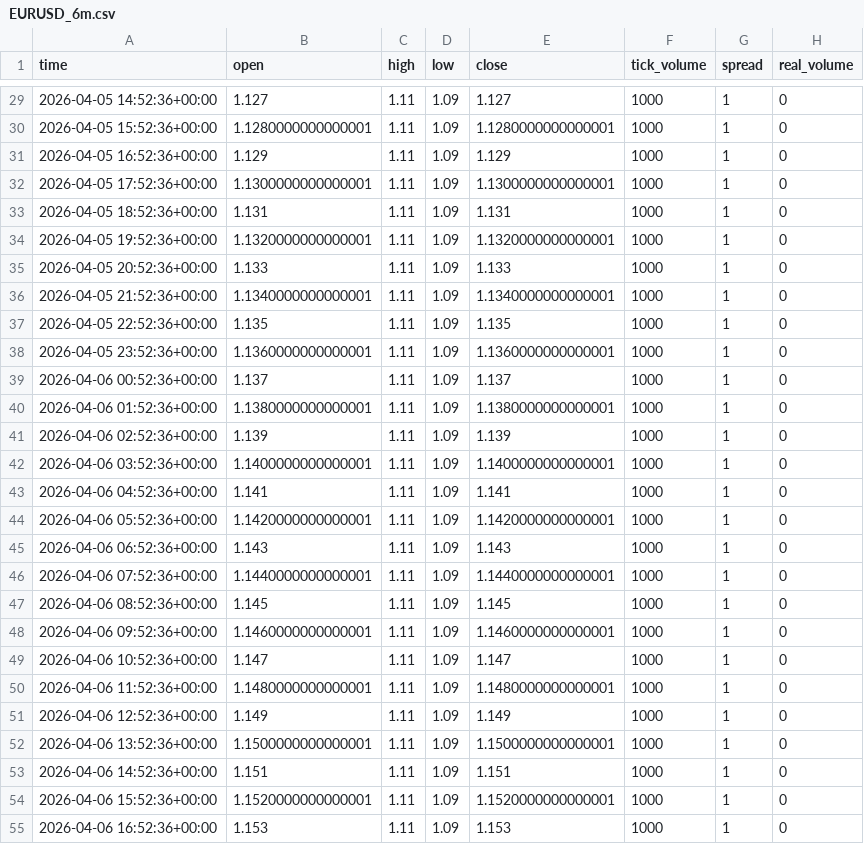
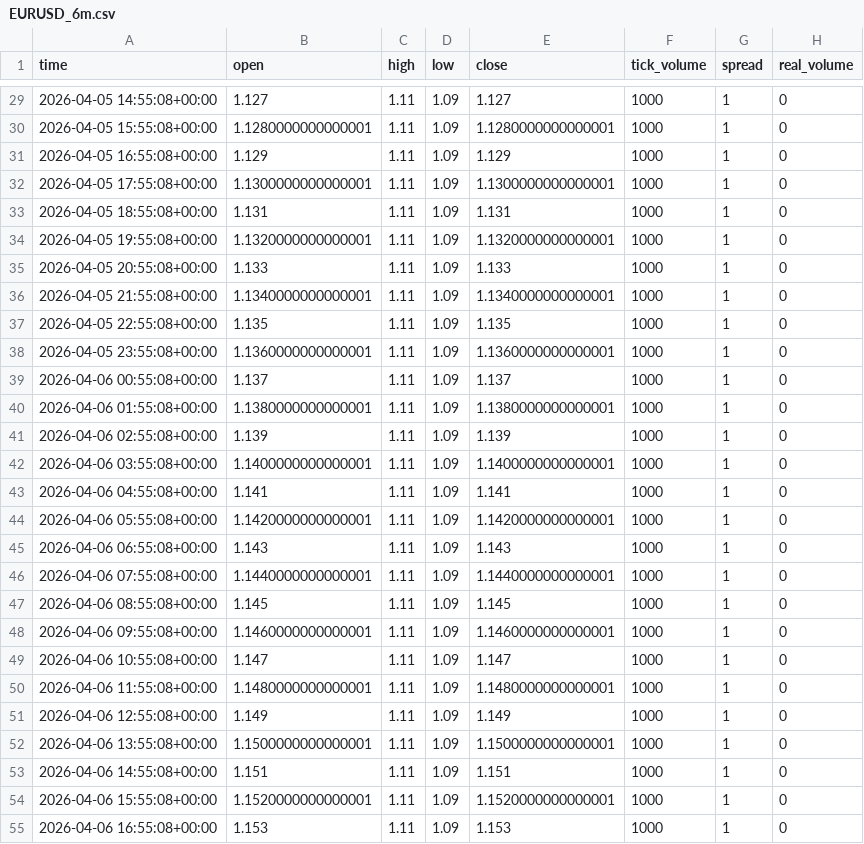
Before and after one commit to Turkcoder123/TradeBot, a CSV file: data/EURUSD_6m.csv, drawn as a sheet; only a part is shown, gaps mark what is left out; the diff covers the shown part only.

```diff
--- a/data/EURUSD_6m.csv
+++ b/data/EURUSD_6m.csv
@@ -29,27 +29,27 @@ time,open,high,low,close,tick_volume,spread,real_volume
-2026-04-05 14:52:36+00:00,1.127,1.11,1.09,1.127,1000,1,0
-2026-04-05 15:52:36+00:00,1.1280000000000001,1.11,1.09,1.1280000000000001,1000,1,0
-2026-04-05 16:52:36+00:00,1.129,1.11,1.09,1.129,1000,1,0
-2026-04-05 17:52:36+00:00,1.1300000000000001,1.11,1.09,1.1300000000000001,1000,1,0
-2026-04-05 18:52:36+00:00,1.131,1.11,1.09,1.131,1000,1,0
-2026-04-05 19:52:36+00:00,1.1320000000000001,1.11,1.09,1.1320000000000001,1000,1,0
-2026-04-05 20:52:36+00:00,1.133,1.11,1.09,1.133,1000,1,0
-2026-04-05 21:52:36+00:00,1.1340000000000001,1.11,1.09,1.1340000000000001,1000,1,0
-2026-04-05 22:52:36+00:00,1.135,1.11,1.09,1.135,1000,1,0
-2026-04-05 23:52:36+00:00,1.1360000000000001,1.11,1.09,1.1360000000000001,1000,1,0
-2026-04-06 00:52:36+00:00,1.137,1.11,1.09,1.137,1000,1,0
-2026-04-06 01:52:36+00:00,1.1380000000000001,1.11,1.09,1.1380000000000001,1000,1,0
-2026-04-06 02:52:36+00:00,1.139,1.11,1.09,1.139,1000,1,0
-2026-04-06 03:52:36+00:00,1.1400000000000001,1.11,1.09,1.1400000000000001,1000,1,0
-2026-04-06 04:52:36+00:00,1.141,1.11,1.09,1.141,1000,1,0
-2026-04-06 05:52:36+00:00,1.1420000000000001,1.11,1.09,1.1420000000000001,1000,1,0
-2026-04-06 06:52:36+00:00,1.143,1.11,1.09,1.143,1000,1,0
-2026-04-06 07:52:36+00:00,1.1440000000000001,1.11,1.09,1.1440000000000001,1000,1,0
-2026-04-06 08:52:36+00:00,1.145,1.11,1.09,1.145,1000,1,0
-2026-04-06 09:52:36+00:00,1.1460000000000001,1.11,1.09,1.1460000000000001,1000,1,0
-2026-04-06 10:52:36+00:00,1.147,1.11,1.09,1.147,1000,1,0
-2026-04-06 11:52:36+00:00,1.1480000000000001,1.11,1.09,1.1480000000000001,1000,1,0
-2026-04-06 12:52:36+00:00,1.149,1.11,1.09,1.149,1000,1,0
-2026-04-06 13:52:36+00:00,1.1500000000000001,1.11,1.09,1.1500000000000001,1000,1,0
-2026-04-06 14:52:36+00:00,1.151,1.11,1.09,1.151,1000,1,0
-2026-04-06 15:52:36+00:00,1.1520000000000001,1.11,1.09,1.1520000000000001,1000,1,0
-2026-04-06 16:52:36+00:00,1.153,1.11,1.09,1.153,1000,1,0
+2026-04-05 14:55:08+00:00,1.127,1.11,1.09,1.127,1000,1,0
+2026-04-05 15:55:08+00:00,1.1280000000000001,1.11,1.09,1.1280000000000001,1000,1,0
+2026-04-05 16:55:08+00:00,1.129,1.11,1.09,1.129,1000,1,0
+2026-04-05 17:55:08+00:00,1.1300000000000001,1.11,1.09,1.1300000000000001,1000,1,0
+2026-04-05 18:55:08+00:00,1.131,1.11,1.09,1.131,1000,1,0
+2026-04-05 19:55:08+00:00,1.1320000000000001,1.11,1.09,1.1320000000000001,1000,1,0
+2026-04-05 20:55:08+00:00,1.133,1.11,1.09,1.133,1000,1,0
+2026-04-05 21:55:08+00:00,1.1340000000000001,1.11,1.09,1.1340000000000001,1000,1,0
+2026-04-05 22:55:08+00:00,1.135,1.11,1.09,1.135,1000,1,0
+2026-04-05 23:55:08+00:00,1.1360000000000001,1.11,1.09,1.1360000000000001,1000,1,0
+2026-04-06 00:55:08+00:00,1.137,1.11,1.09,1.137,1000,1,0
+2026-04-06 01:55:08+00:00,1.1380000000000001,1.11,1.09,1.1380000000000001,1000,1,0
+2026-04-06 02:55:08+00:00,1.139,1.11,1.09,1.139,1000,1,0
+2026-04-06 03:55:08+00:00,1.1400000000000001,1.11,1.09,1.1400000000000001,1000,1,0
+2026-04-06 04:55:08+00:00,1.141,1.11,1.09,1.141,1000,1,0
+2026-04-06 05:55:08+00:00,1.1420000000000001,1.11,1.09,1.1420000000000001,1000,1,0
+2026-04-06 06:55:08+00:00,1.143,1.11,1.09,1.143,1000,1,0
+2026-04-06 07:55:08+00:00,1.1440000000000001,1.11,1.09,1.1440000000000001,1000,1,0
+2026-04-06 08:55:08+00:00,1.145,1.11,1.09,1.145,1000,1,0
+2026-04-06 09:55:08+00:00,1.1460000000000001,1.11,1.09,1.1460000000000001,1000,1,0
+2026-04-06 10:55:08+00:00,1.147,1.11,1.09,1.147,1000,1,0
+2026-04-06 11:55:08+00:00,1.1480000000000001,1.11,1.09,1.1480000000000001,1000,1,0
+2026-04-06 12:55:08+00:00,1.149,1.11,1.09,1.149,1000,1,0
+2026-04-06 13:55:08+00:00,1.1500000000000001,1.11,1.09,1.1500000000000001,1000,1,0
+2026-04-06 14:55:08+00:00,1.151,1.11,1.09,1.151,1000,1,0
+2026-04-06 15:55:08+00:00,1.1520000000000001,1.11,1.09,1.1520000000000001,1000,1,0
+2026-04-06 16:55:08+00:00,1.153,1.11,1.09,1.153,1000,1,0
```
Also changed, not shown: 73 edited cells elsewhere in this file, 2 other files.
